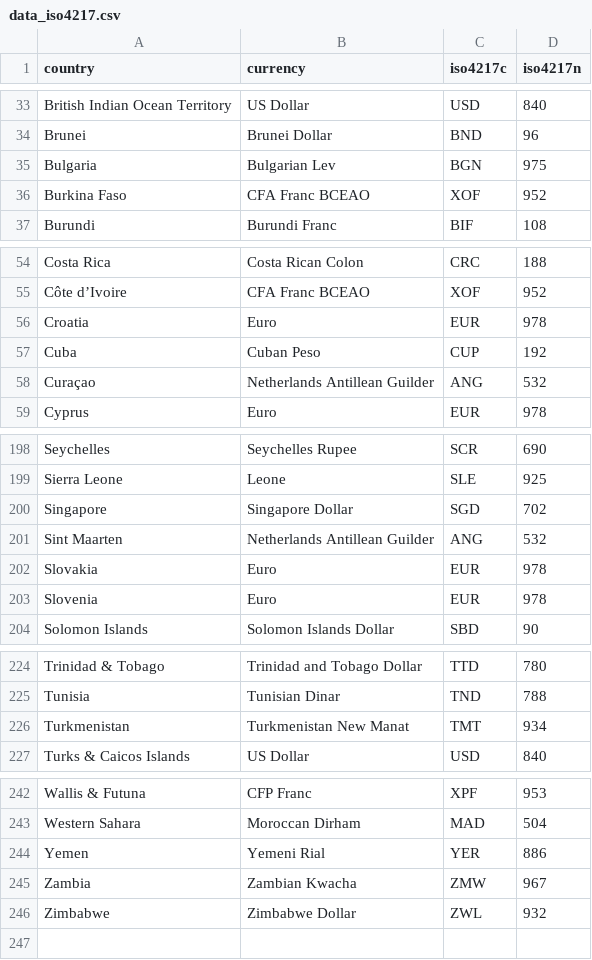
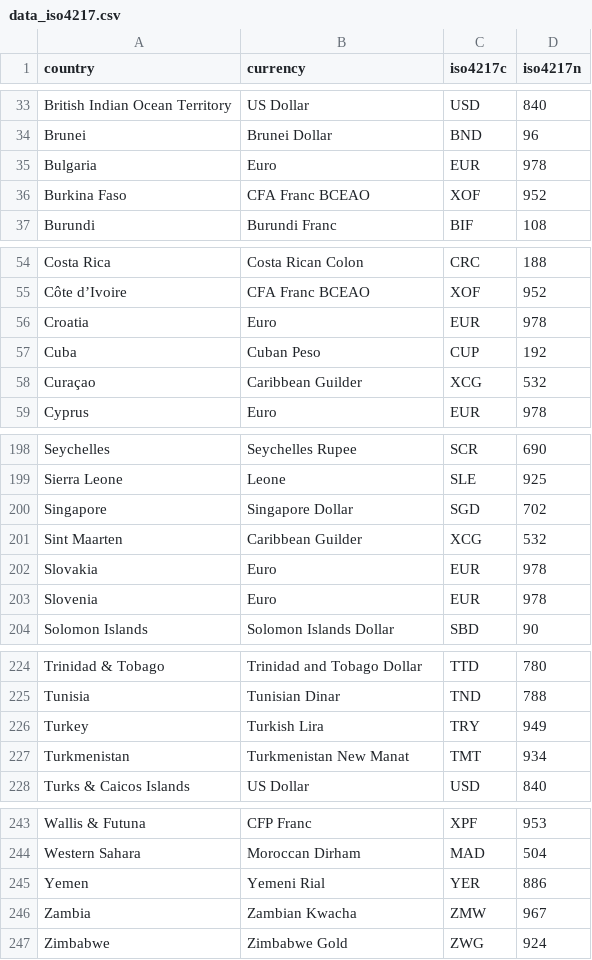
Before and after one commit to vincentarelbundock/countrycode, a CSV file: dictionary/data_iso4217.csv, drawn as a sheet; only a part is shown, gaps mark what is left out; the diff covers the shown part only.

Commit message:
re-run with latest changes on main

```diff
--- a/dictionary/data_iso4217.csv
+++ b/dictionary/data_iso4217.csv
@@ -34,3 +34,3 @@ British Indian Ocean Territory,US Dollar,USD,840
 Brunei,Brunei Dollar,BND,96
-Bulgaria,Bulgarian Lev,BGN,975
+Bulgaria,Euro,EUR,978
 Burkina Faso,CFA Franc BCEAO,XOF,952
@@ -57,3 +57,3 @@ Croatia,Euro,EUR,978
 Cuba,Cuban Peso,CUP,192
-Curaçao,Netherlands Antillean Guilder,ANG,532
+Curaçao,Caribbean Guilder,XCG,532
 Cyprus,Euro,EUR,978
@@ -200,3 +200,3 @@ Sierra Leone,Leone,SLE,925
 Singapore,Singapore Dollar,SGD,702
-Sint Maarten,Netherlands Antillean Guilder,ANG,532
+Sint Maarten,Caribbean Guilder,XCG,532
 Slovakia,Euro,EUR,978
@@ -225,2 +225,3 @@ Trinidad & Tobago,Trinidad and Tobago Dollar,TTD,780
 Tunisia,Tunisian Dinar,TND,788
+Turkey,Turkish Lira,TRY,949
 Turkmenistan,Turkmenistan New Manat,TMT,934
@@ -245,2 +246,2 @@ Yemen,Yemeni Rial,YER,886
 Zambia,Zambian Kwacha,ZMW,967
-Zimbabwe,Zimbabwe Dollar,ZWL,932
+Zimbabwe,Zimbabwe Gold,ZWG,924
```
Also changed, not shown: 1 moved row elsewhere in this file.
